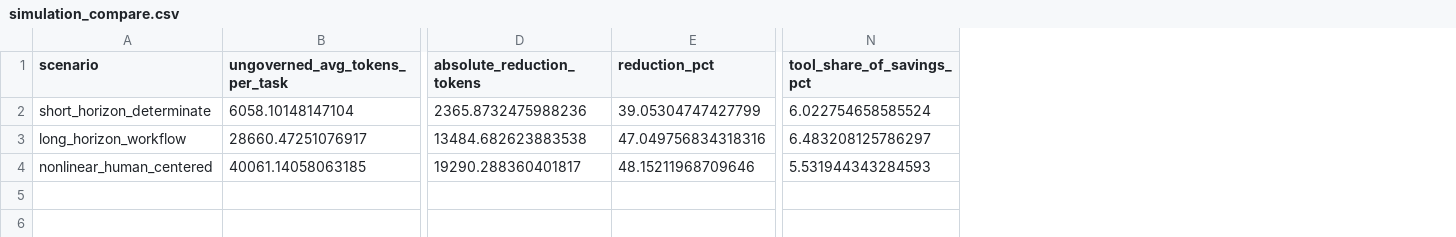
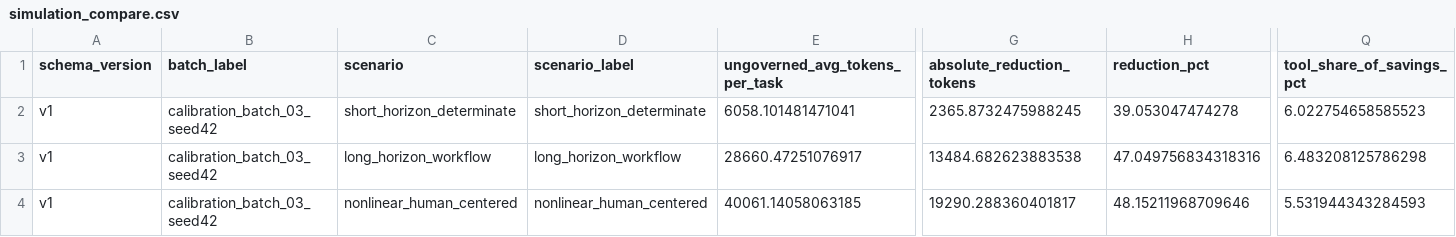
Before and after one commit to genearguelles-hue/token-governance, a CSV file: simulation/outputs/calibration_batch_03_seed42/simulation_compare.csv, drawn as a sheet; only a part is shown, gaps mark what is left out; addresses are those after the commit; the diff names each change by its address in the sheet, - before the commit and + after, or states it on an @@ line.

```diff
--- a/simulation/outputs/calibration_batch_03_seed42/simulation_compare.csv
+++ b/simulation/outputs/calibration_batch_03_seed42/simulation_compare.csv
+column A (schema_version), rows 2-4: all v1
+column B (batch_label), rows 2-4: all calibration_batch_03_seed42
+column D (scenario_label), rows 2-4: short_horizon_determinate | long_horizon_workflow | nonlinear_human_centered
-E2 (ungoverned_avg_tokens_per_task): 6058.10148147104
+E2 (ungoverned_avg_tokens_per_task): 6058.101481471041
-G2 (absolute_reduction_tokens): 2365.8732475988236
+G2 (absolute_reduction_tokens): 2365.8732475988245
-H2 (reduction_pct): 39.05304747427799
+H2 (reduction_pct): 39.053047474278
-Q2 (tool_share_of_savings_pct): 6.022754658585524
+Q2 (tool_share_of_savings_pct): 6.022754658585523
-Q3 (tool_share_of_savings_pct): 6.483208125786297
+Q3 (tool_share_of_savings_pct): 6.483208125786298
```
Also changed, not shown: simulation/outputs/calibration_batch_03_seed42/simulation_attribution.csv, simulation/outputs/calibration_batch_03_seed42/simulation_summary.csv, 21 other files.
